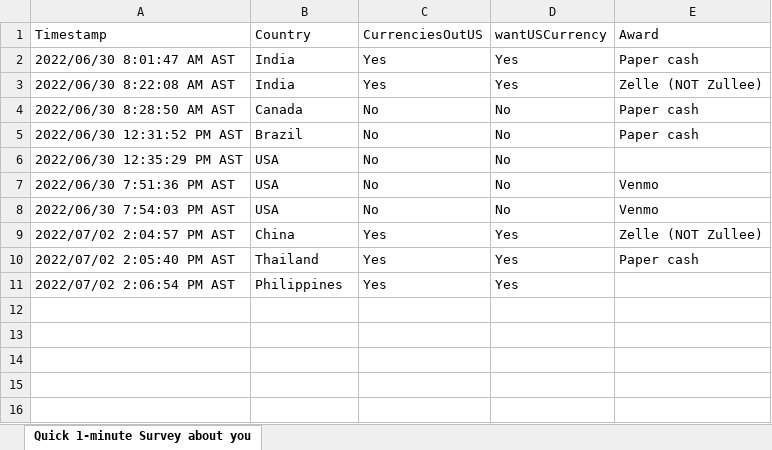
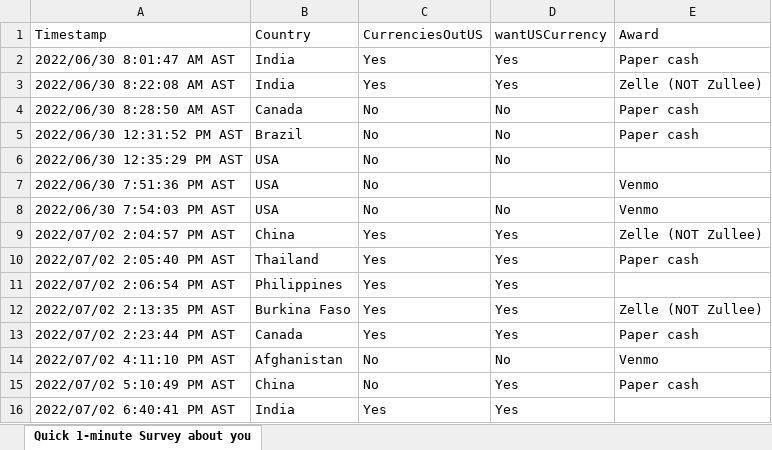
Before and after one commit to maggiexio/CapStone-Management, an Excel workbook: data/GP_cash_needs_survey_result_as_of_0208-7-2.xlsx, sheet Quick 1-minute Survey about you, drawn as a sheet; values as stored, in another font and other column widths than the file's, no borders; the diff names each change by its address in the sheet, - before the commit and + after, or states it on an @@ line.

Commit message:
Add files via upload

```diff
--- a/data/GP_cash_needs_survey_result_as_of_0208-7-2.xlsx (sheet Quick 1-minute Survey about you)
+++ b/data/GP_cash_needs_survey_result_as_of_0208-7-2.xlsx (sheet Quick 1-minute Survey about you)
-D7 (wantUSCurrency): No
+D7 (wantUSCurrency): (empty)
+row 12: 2022/07/02 2:13:35 PM AST | Burkina Faso | Yes | Yes | Zelle (NOT Zullee)
+row 13: 2022/07/02 2:23:44 PM AST | Canada | Yes | Yes | Paper cash
+row 14: 2022/07/02 4:11:10 PM AST | Afghanistan | No | No | Venmo
+row 15: 2022/07/02 5:10:49 PM AST | China | No | Yes | Paper cash
+row 16: 2022/07/02 6:40:41 PM AST | India | Yes | Yes
```
